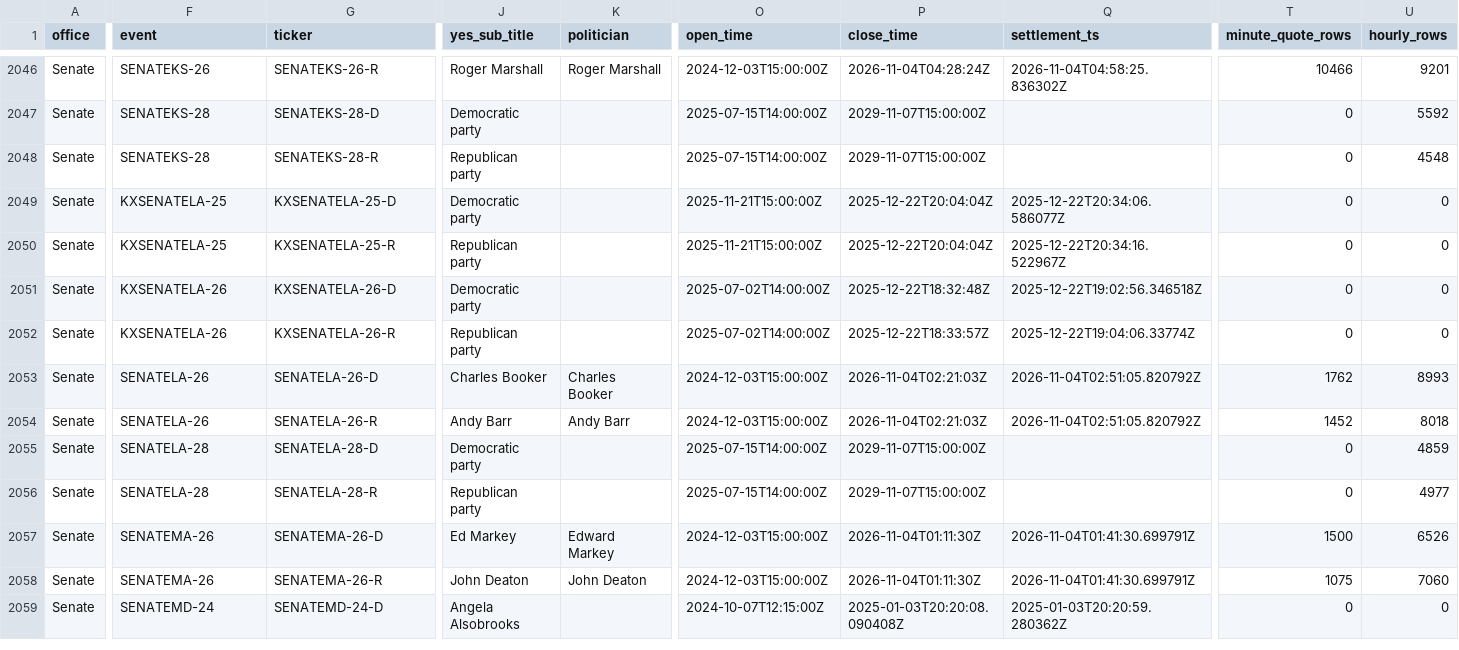
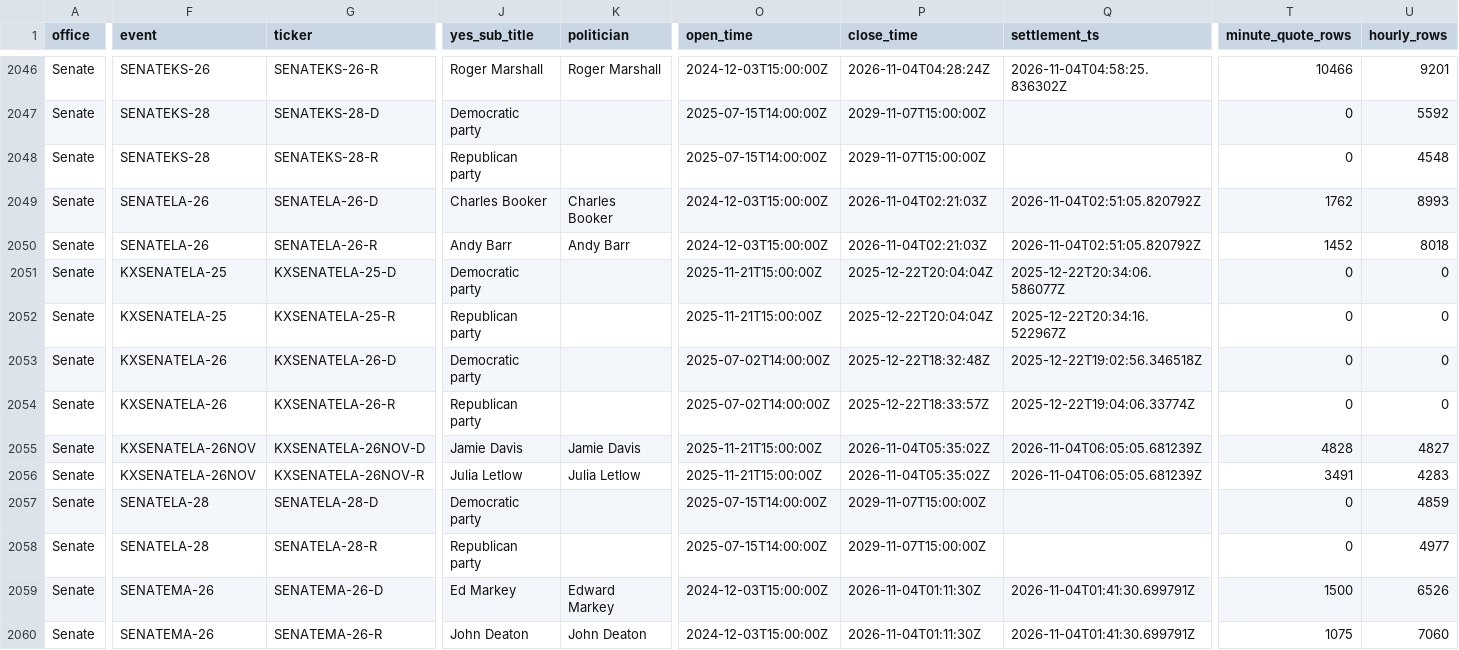
Before and after one commit to discostrangler/midterm-watchfloor, a TSV file: crosswalk/race_contracts.tsv, drawn as a sheet; only a part is shown, gaps mark what is left out; the shorter side is filled out with more unchanged rows; addresses are those after the commit; rows hold the shown columns only; the diff covers the shown part only; the diff names each change by its address in the sheet, - before the commit and + after, or states it on an @@ line.

```diff
--- a/crosswalk/race_contracts.tsv
+++ b/crosswalk/race_contracts.tsv
+row 2049: Senate | SENATELA-26 | SENATELA-26-D | Charles Booker | Charles Booker | 2024-12-03T15:00:00Z | 2026-11-04T02:21:03Z | 2026-11-04T02:51:05.820792Z | 1762 | 8993
+row 2050: Senate | SENATELA-26 | SENATELA-26-R | Andy Barr | Andy Barr | 2024-12-03T15:00:00Z | 2026-11-04T02:21:03Z | 2026-11-04T02:51:05.820792Z | 1452 | 8018
-F2055:F2056 (event): SENATELA-26
+F2055:F2056 (event): KXSENATELA-26NOV
-G2055 (ticker): SENATELA-26-D
+G2055 (ticker): KXSENATELA-26NOV-D
-J2055 (yes_sub_title): Charles Booker
+J2055 (yes_sub_title): Jamie Davis
-K2055 (politician): Charles Booker
+K2055 (politician): Jamie Davis
-O2055:O2056 (open_time): 2024-12-03T15:00:00Z
+O2055:O2056 (open_time): 2025-11-21T15:00:00Z
-P2055:P2056 (close_time): 2026-11-04T02:21:03Z
+P2055:P2056 (close_time): 2026-11-04T05:35:02Z
-Q2055:Q2056 (settlement_ts): 2026-11-04T02:51:05.820792Z
+Q2055:Q2056 (settlement_ts): 2026-11-04T06:05:05.681239Z
-T2055 (minute_quote_rows): 1762
+T2055 (minute_quote_rows): 4828
-U2055 (hourly_rows): 8993
+U2055 (hourly_rows): 4827
-G2056 (ticker): SENATELA-26-R
+G2056 (ticker): KXSENATELA-26NOV-R
-J2056 (yes_sub_title): Andy Barr
+J2056 (yes_sub_title): Julia Letlow
-K2056 (politician): Andy Barr
+K2056 (politician): Julia Letlow
-T2056 (minute_quote_rows): 1452
+T2056 (minute_quote_rows): 3491
-U2056 (hourly_rows): 8018
+U2056 (hourly_rows): 4283
```
Also changed, not shown: 2 edited cells elsewhere in this file, crosswalk/night_coverage.tsv, crosswalk/race_crosswalk.tsv, 19 other files.
